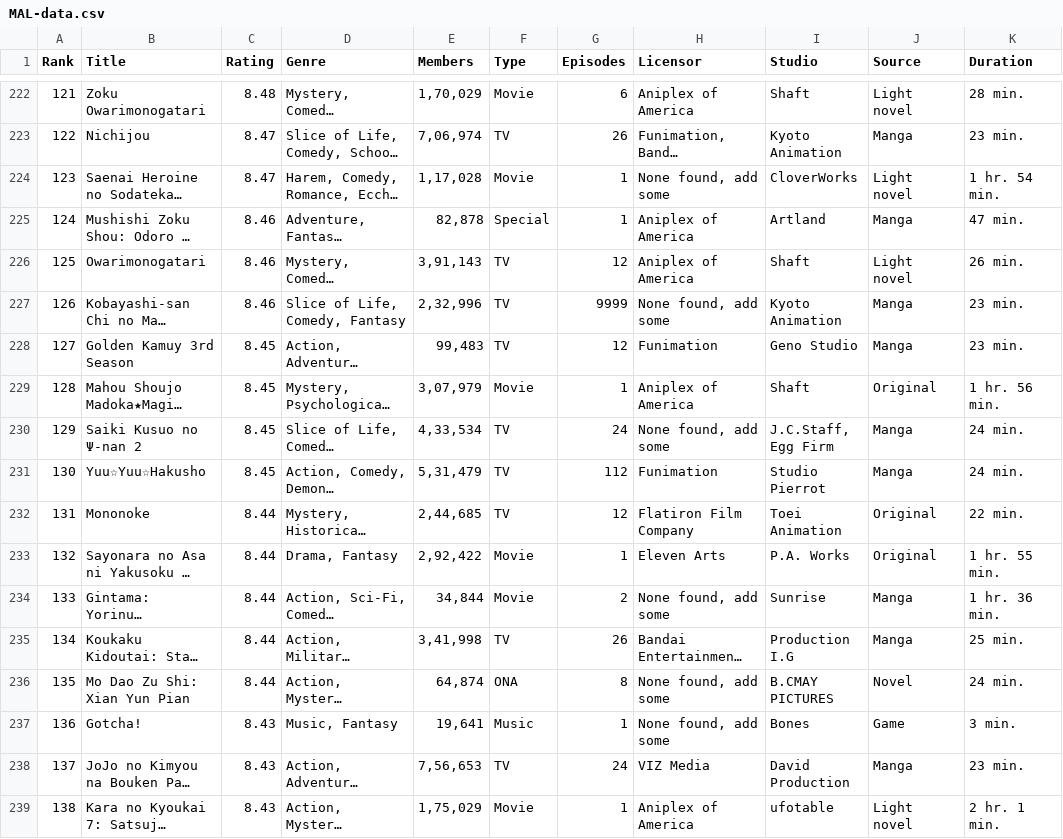
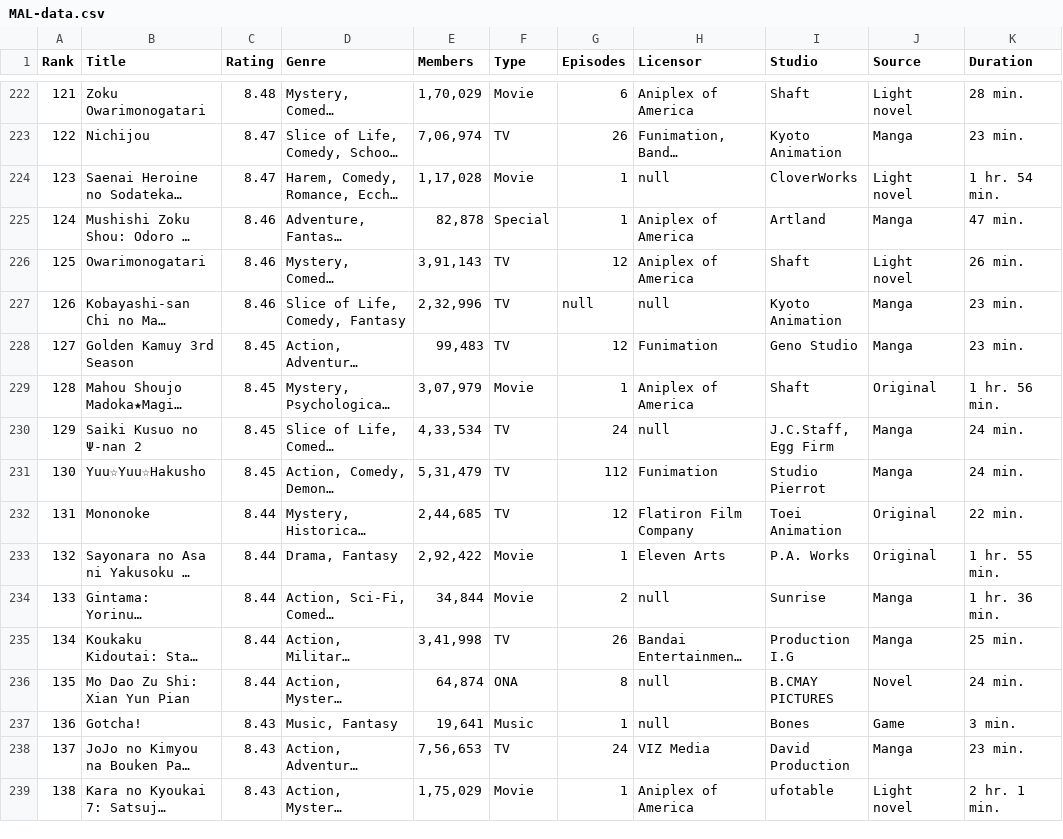
Before and after one commit to void-dono/anime-analysis, a CSV file: MAL-data.csv, drawn as a sheet; only a part is shown, gaps mark what is left out; long unchanged cells end in …; the diff covers the shown part only; the diff names each change by its address in the sheet, - before the commit and + after, or states it on an @@ line.

```diff
--- a/MAL-data.csv
+++ b/MAL-data.csv
-H224 (Licensor): None found, add some
+H224 (Licensor): null
-G227 (Episodes): 9999
+G227 (Episodes): null
-H227 (Licensor): None found, add some
+H227 (Licensor): null
-H230 (Licensor): None found, add some
+H230 (Licensor): null
-H234 (Licensor): None found, add some
+H234 (Licensor): null
-H236:H237 (Licensor): None found, add some
+H236:H237 (Licensor): null
```
Also changed, not shown: 159 edited cells elsewhere in this file.
